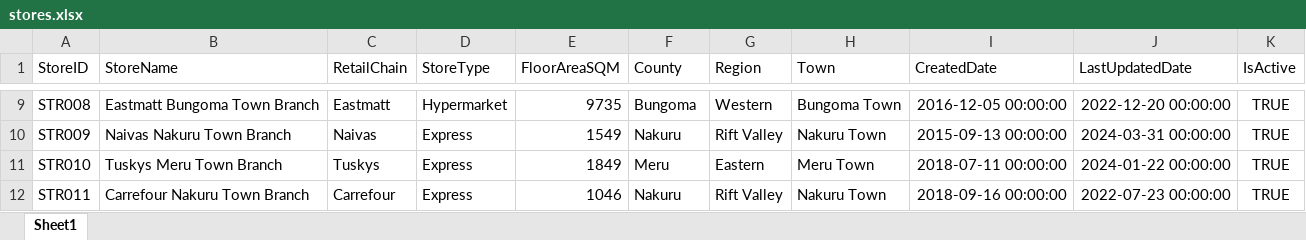
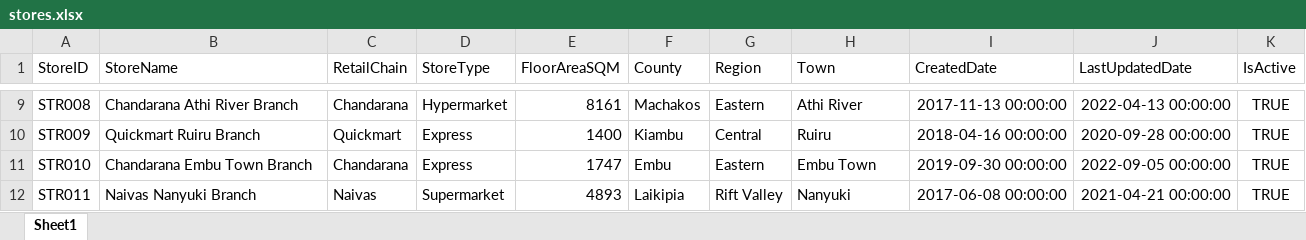
Before and after one commit to Oduoryharon/KRD-generator, an Excel workbook: generator/output/master/stores.xlsx, sheet Sheet1, drawn as a sheet; only a part is shown, gaps mark what is left out; values as stored, in another font and other column widths than the file's, no borders; the diff covers the shown part only; the diff names each change by its address in the sheet, - before the commit and + after, or states it on an @@ line.

```diff
--- a/generator/output/master/stores.xlsx (sheet Sheet1)
+++ b/generator/output/master/stores.xlsx (sheet Sheet1)
-B9 (StoreName): Eastmatt Bungoma Town Branch
+B9 (StoreName): Chandarana Athi River Branch
-C9 (RetailChain): Eastmatt
+C9 (RetailChain): Chandarana
-E9 (FloorAreaSQM): 9735
+E9 (FloorAreaSQM): 8161
-F9 (County): Bungoma
+F9 (County): Machakos
-G9 (Region): Western
+G9 (Region): Eastern
-H9 (Town): Bungoma Town
+H9 (Town): Athi River
-I9 (CreatedDate): 2016-12-05 00:00:00
+I9 (CreatedDate): 2017-11-13 00:00:00
-J9 (LastUpdatedDate): 2022-12-20 00:00:00
+J9 (LastUpdatedDate): 2022-04-13 00:00:00
-B10 (StoreName): Naivas Nakuru Town Branch
+B10 (StoreName): Quickmart Ruiru Branch
-C10 (RetailChain): Naivas
+C10 (RetailChain): Quickmart
-E10 (FloorAreaSQM): 1549
+E10 (FloorAreaSQM): 1400
-F10 (County): Nakuru
+F10 (County): Kiambu
-G10 (Region): Rift Valley
+G10 (Region): Central
-H10 (Town): Nakuru Town
+H10 (Town): Ruiru
-I10 (CreatedDate): 2015-09-13 00:00:00
+I10 (CreatedDate): 2018-04-16 00:00:00
-J10 (LastUpdatedDate): 2024-03-31 00:00:00
+J10 (LastUpdatedDate): 2020-09-28 00:00:00
-B11 (StoreName): Tuskys Meru Town Branch
+B11 (StoreName): Chandarana Embu Town Branch
-C11 (RetailChain): Tuskys
+C11 (RetailChain): Chandarana
-E11 (FloorAreaSQM): 1849
+E11 (FloorAreaSQM): 1747
-F11 (County): Meru
+F11 (County): Embu
-H11 (Town): Meru Town
+H11 (Town): Embu Town
-I11 (CreatedDate): 2018-07-11 00:00:00
+I11 (CreatedDate): 2019-09-30 00:00:00
-J11 (LastUpdatedDate): 2024-01-22 00:00:00
+J11 (LastUpdatedDate): 2022-09-05 00:00:00
-B12 (StoreName): Carrefour Nakuru Town Branch
+B12 (StoreName): Naivas Nanyuki Branch
-C12 (RetailChain): Carrefour
+C12 (RetailChain): Naivas
-D12 (StoreType): Express
+D12 (StoreType): Supermarket
-E12 (FloorAreaSQM): 1046
+E12 (FloorAreaSQM): 4893
-F12 (County): Nakuru
+F12 (County): Laikipia
-H12 (Town): Nakuru Town
+H12 (Town): Nanyuki
-I12 (CreatedDate): 2018-09-16 00:00:00
+I12 (CreatedDate): 2017-06-08 00:00:00
-J12 (LastUpdatedDate): 2022-07-23 00:00:00
+J12 (LastUpdatedDate): 2021-04-21 00:00:00
```
Also changed, not shown: 785 edited cells elsewhere in this sheet, generator/output/master/categories.xlsx, generator/output/master/suppliers.xlsx, 19 other files.
